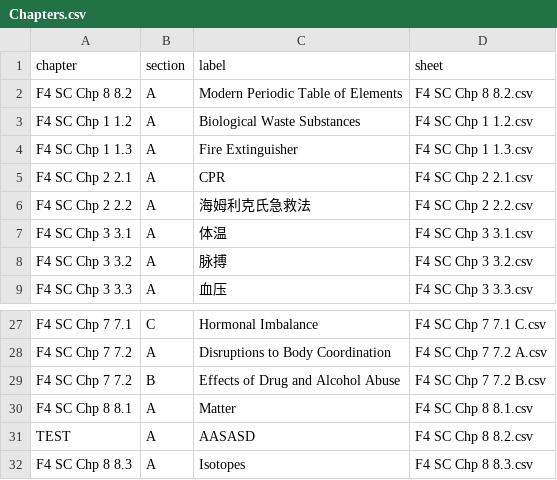
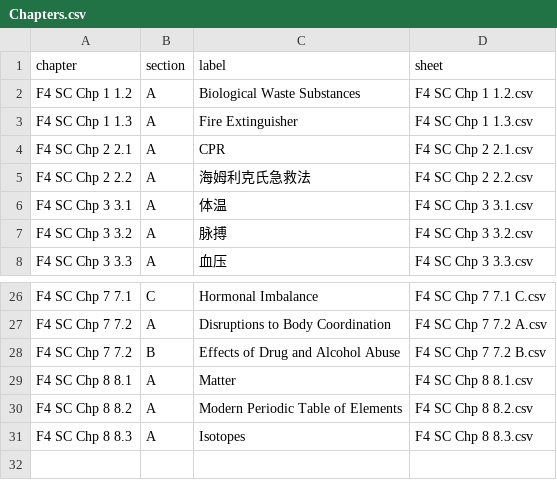
Before and after one commit to nobody0619/F4-SC, a CSV file: Chapters.csv, drawn as a sheet; only a part is shown, gaps mark what is left out.

Commit message:
Add files via upload

```diff
--- a/Chapters.csv
+++ b/Chapters.csv
@@ -1,3 +1,2 @@
 chapter,section,label,sheet
-F4 SC Chp 8 8.2,A,Modern Periodic Table of Elements,F4 SC Chp 8 8.2.csv
 F4 SC Chp 1 1.2,A,Biological Waste Substances,F4 SC Chp 1 1.2.csv
@@ -30,3 +29,3 @@ F4 SC Chp 7 7.2,B,Effects of Drug and Alcohol Abuse,F4 SC Chp 7 7.2 B.csv
 F4 SC Chp 8 8.1,A,Matter,F4 SC Chp 8 8.1.csv
-TEST,A,AASASD,F4 SC Chp 8 8.2.csv
+F4 SC Chp 8 8.2,A,Modern Periodic Table of Elements,F4 SC Chp 8 8.2.csv
 F4 SC Chp 8 8.3,A,Isotopes,F4 SC Chp 8 8.3.csv
```
